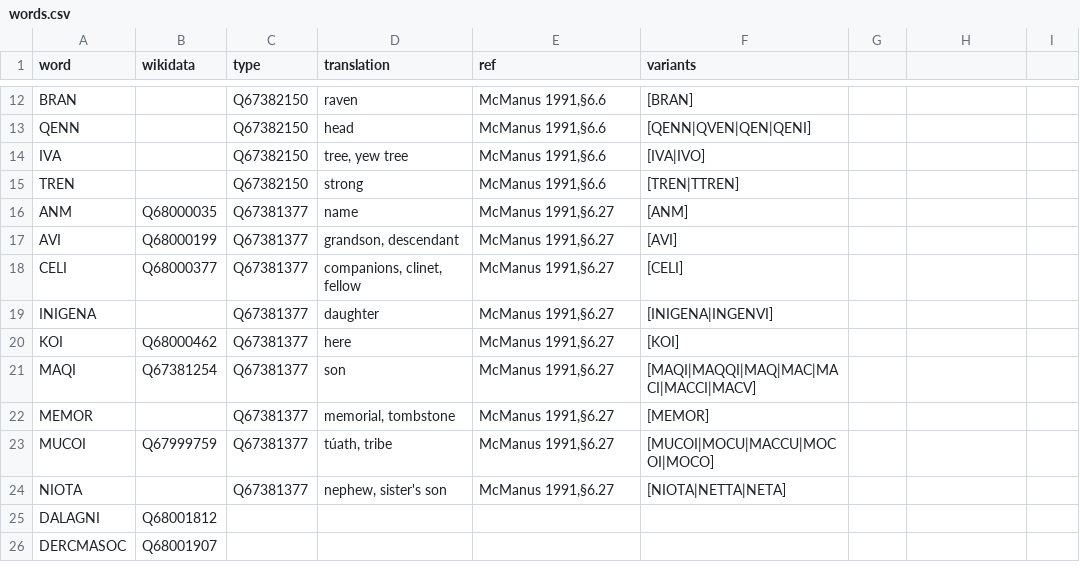
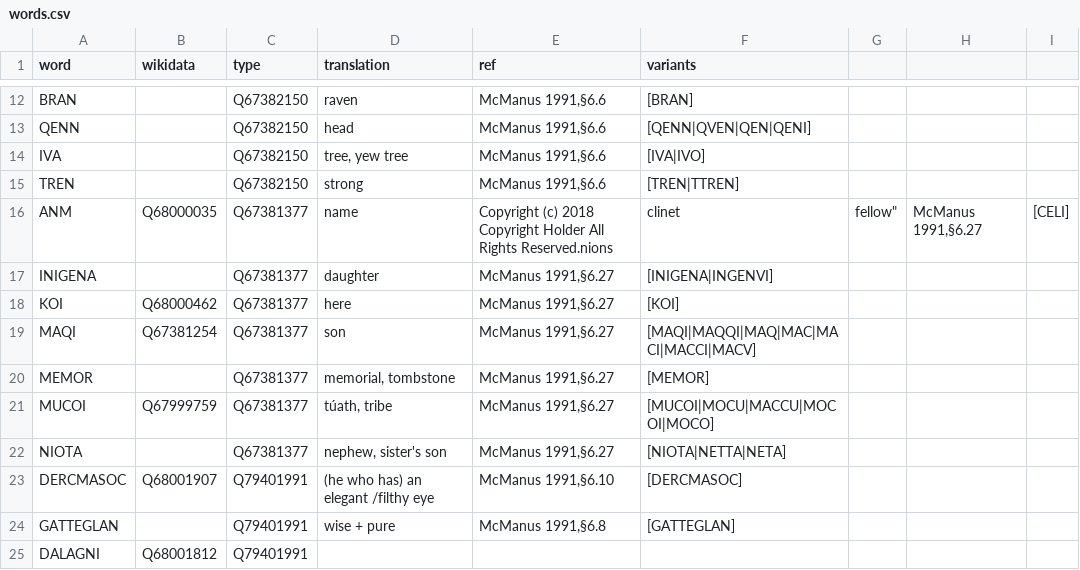
Before and after one commit to ogi-ogham/oghamextractor, a CSV file: words/words.csv, drawn as a sheet; only a part is shown, gaps mark what is left out.

Commit message:
Update words.csv

```diff
--- a/words/words.csv
+++ b/words/words.csv
@@ -15,5 +15,3 @@ IVA,,Q67382150,"tree, yew tree","McManus 1991,§6.6",[IVA|IVO]
 TREN,,Q67382150,"strong","McManus 1991,§6.6",[TREN|TTREN]
-ANM,Q68000035,Q67381377,"name","McManus 1991,§6.27",[ANM]
-AVI,Q68000199,Q67381377,"grandson, descendant","McManus 1991,§6.27",[AVI]
-CELI,Q68000377,Q67381377,"companions, clinet, fellow","McManus 1991,§6.27",[CELI]
+ANM,Q68000035,Q67381377,"name",Copyright (c) 2018 Copyright Holder All Rights Reserved.nions, clinet, fellow","McManus 1991,§6.27",[CELI]
 INIGENA,,Q67381377,"daughter","McManus 1991,§6.27",[INIGENA|INGENVI]
@@ -24,3 +22,4 @@ MUCOI,Q67999759,Q67381377,"túath, tribe","McManus 1991,§6.27",[MUCOI|MOCU|MACC
 NIOTA,,Q67381377,"nephew, sister's son","McManus 1991,§6.27",[NIOTA|NETTA|NETA]
-DALAGNI,Q68001812,,,,
-DERCMASOC,Q68001907,,,,
+DERCMASOC,Q68001907,Q79401991,"(he who has) an elegant /filthy eye","McManus 1991,§6.10",[DERCMASOC]
+GATTEGLAN,,Q79401991,"wise + pure","McManus 1991,§6.8",[GATTEGLAN]
+DALAGNI,Q68001812,Q79401991,,,
```
